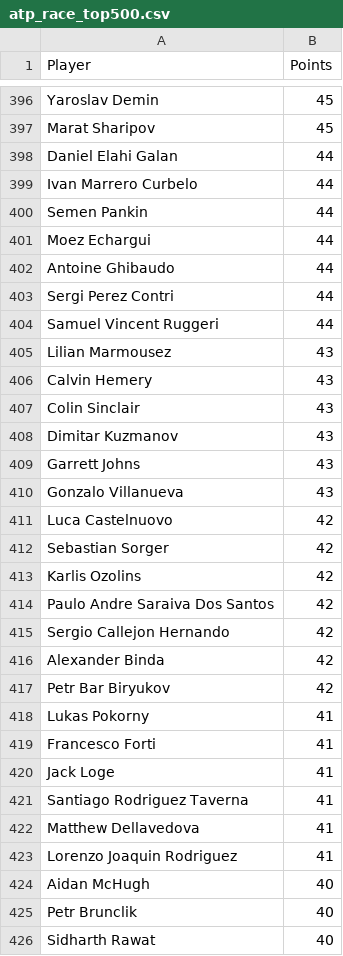
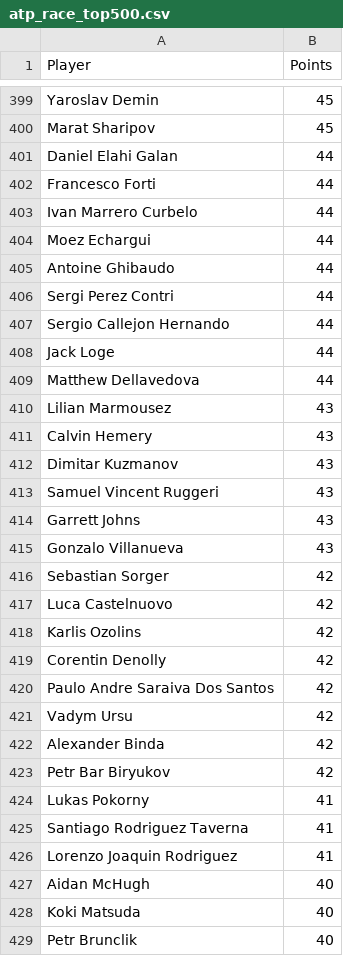
Before and after one commit to peterblum20/ATP-Race-Data, a CSV file: atp_race_top500.csv, drawn as a sheet; only a part is shown, gaps mark what is left out; the shorter side is filled out with more unchanged rows; the diff covers the shown part only.

```diff
--- a/atp_race_top500.csv
+++ b/atp_race_top500.csv
@@ -398,4 +401,4 @@ Marat Sharipov,45
 Daniel Elahi Galan,44
+Francesco Forti,44
 Ivan Marrero Curbelo,44
-Semen Pankin,44
 Moez Echargui,44
@@ -403,14 +406,17 @@ Antoine Ghibaudo,44
 Sergi Perez Contri,44
-Samuel Vincent Ruggeri,44
+Sergio Callejon Hernando,44
+Jack Loge,44
+Matthew Dellavedova,44
 Lilian Marmousez,43
 Calvin Hemery,43
-Colin Sinclair,43
 Dimitar Kuzmanov,43
+Samuel Vincent Ruggeri,43
 Garrett Johns,43
 Gonzalo Villanueva,43
+Sebastian Sorger,42
 Luca Castelnuovo,42
-Sebastian Sorger,42
 Karlis Ozolins,42
+Corentin Denolly,42
 Paulo Andre Saraiva Dos Santos,42
-Sergio Callejon Hernando,42
+Vadym Ursu,42
 Alexander Binda,42
@@ -418,8 +424,6 @@ Petr Bar Biryukov,42
 Lukas Pokorny,41
-Francesco Forti,41
-Jack Loge,41
 Santiago Rodriguez Taverna,41
-Matthew Dellavedova,41
 Lorenzo Joaquin Rodriguez,41
 Aidan McHugh,40
+Koki Matsuda,40
 Petr Brunclik,40
```
Also changed, not shown: 38 added rows, 39 removed rows, 4 moved rows and 8 edited cells elsewhere in this file, wta_race_top500.csv.
